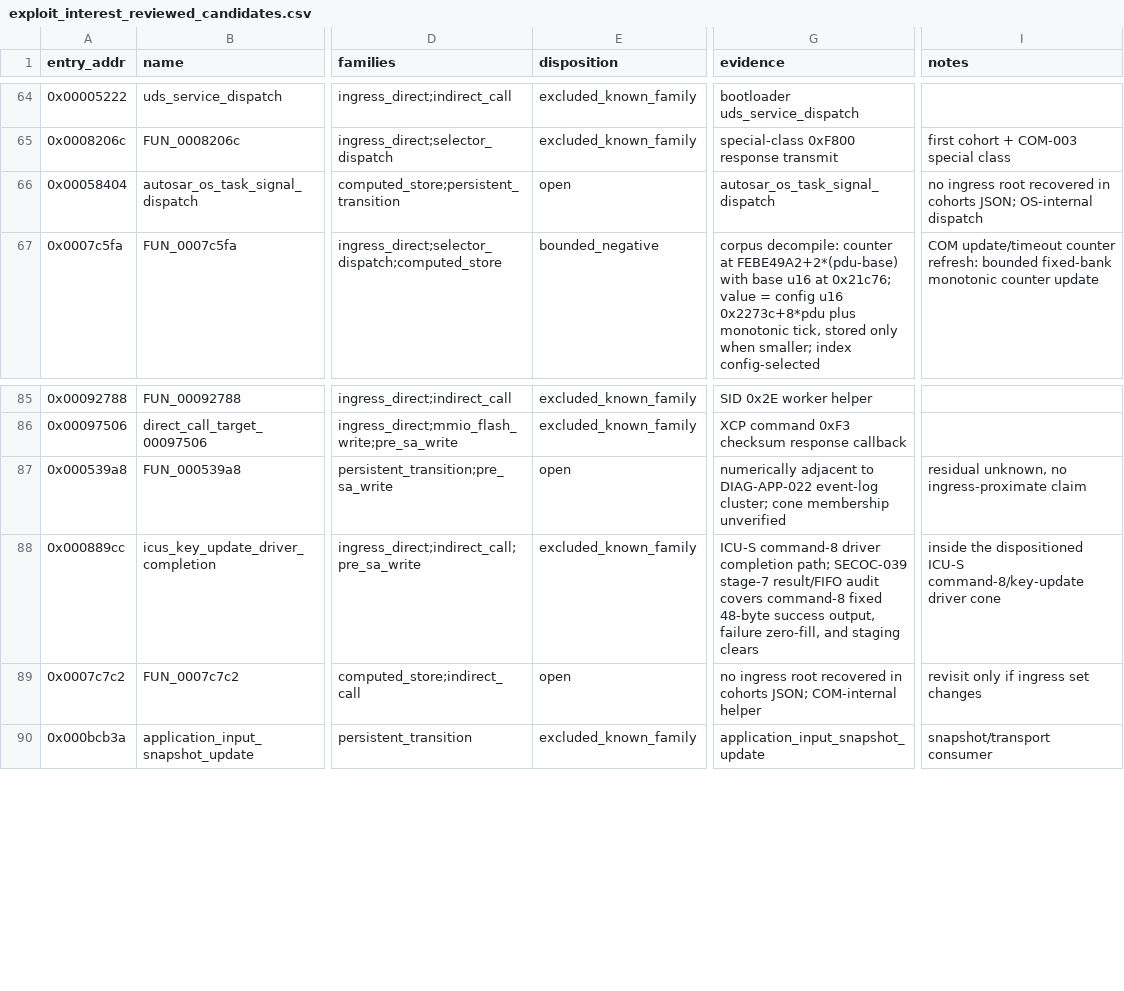
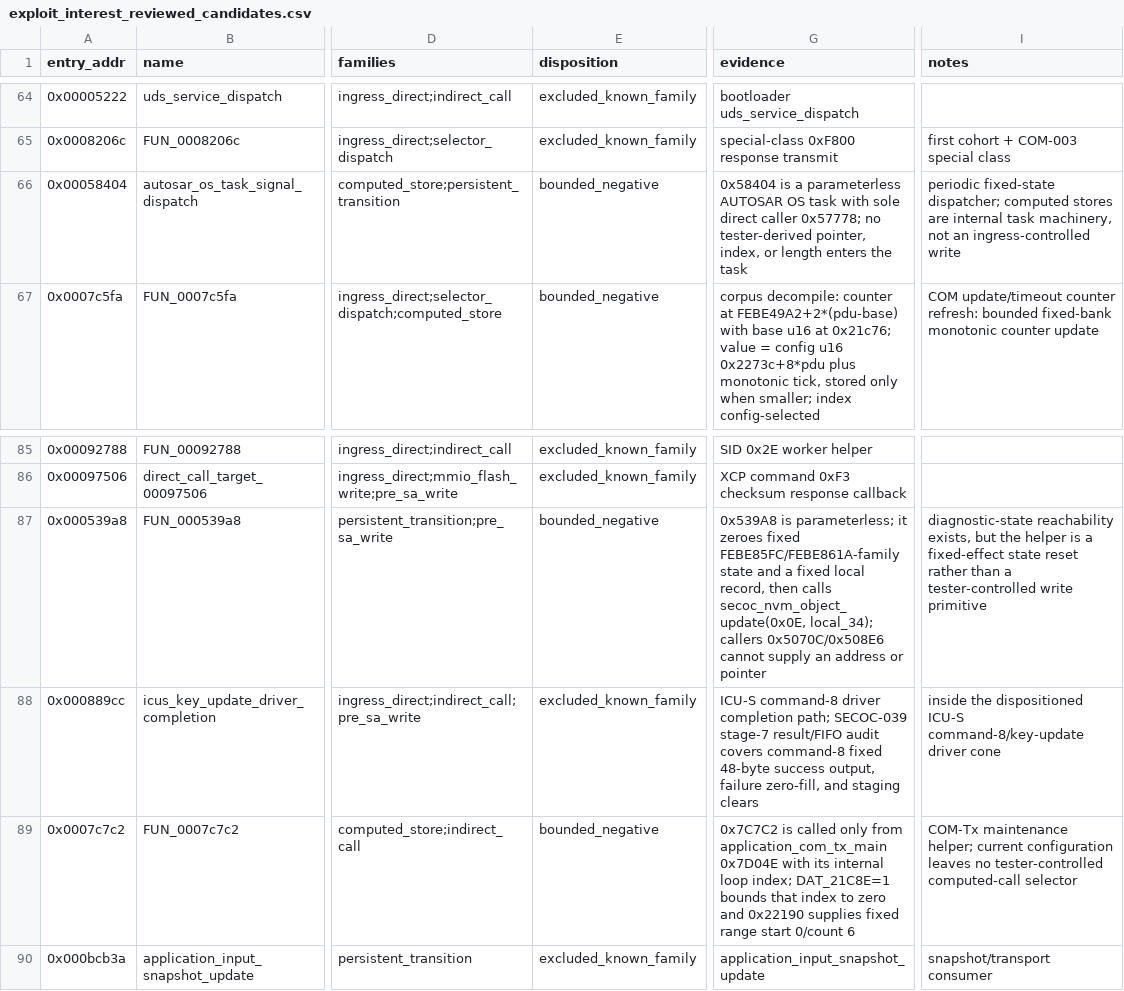
Before and after one commit to kaikozlov/ghidra_rh850, a CSV file: data/exploit_interest_reviewed_candidates.csv, drawn as a sheet; only a part is shown, gaps mark what is left out; the diff names each change by its address in the sheet, - before the commit and + after, or states it on an @@ line.

```diff
--- a/data/exploit_interest_reviewed_candidates.csv
+++ b/data/exploit_interest_reviewed_candidates.csv
-E66 (disposition): open
+E66 (disposition): bounded_negative
-G66 (evidence): autosar_os_task_signal_dispatch
+G66 (evidence): 0x58404 is a parameterless AUTOSAR OS task with sole direct caller 0x57778; no tester-derived pointer, index, or length enters the task
-I66 (notes): no ingress root recovered in cohorts JSON; OS-internal dispatch
+I66 (notes): periodic fixed-state dispatcher; computed stores are internal task machinery, not an ingress-controlled write
-E87 (disposition): open
+E87 (disposition): bounded_negative
-G87 (evidence): numerically adjacent to DIAG-APP-022 event-log cluster; cone membership unverified
+G87 (evidence): 0x539A8 is parameterless; it zeroes fixed FEBE85FC/FEBE861A-family state and a fixed local record, then calls secoc_nvm_object_update(0x0E, local_34); callers 0x5070C/0x508E6 cannot supply an address or pointer
-I87 (notes): residual unknown, no ingress-proximate claim
+I87 (notes): diagnostic-state reachability exists, but the helper is a fixed-effect state reset rather than a tester-controlled write primitive
-E89 (disposition): open
+E89 (disposition): bounded_negative
-G89 (evidence): no ingress root recovered in cohorts JSON; COM-internal helper
+G89 (evidence): 0x7C7C2 is called only from application_com_tx_main 0x7D04E with its internal loop index; DAT_21C8E=1 bounds that index to zero and 0x22190 supplies fixed range start 0/count 6
-I89 (notes): revisit only if ingress set changes
+I89 (notes): COM-Tx maintenance helper; current configuration leaves no tester-controlled computed-call selector
```
Also changed, not shown: 20 other files.
